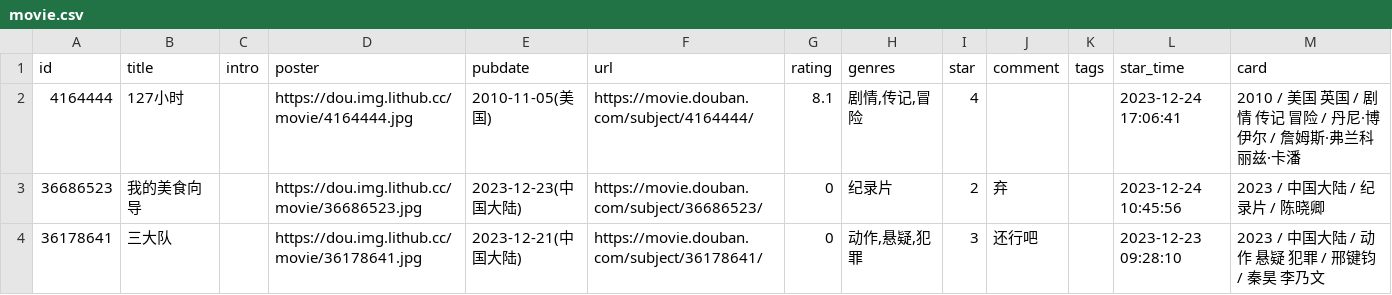
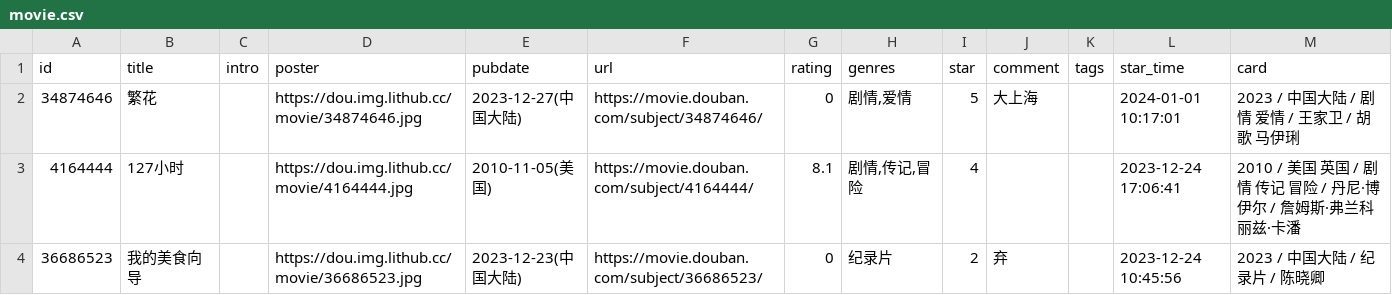
Before and after one commit to blue-isle/home, a CSV file: data/douban/movie.csv, drawn as a sheet; only a part is shown; the shorter side is filled out with more unchanged rows; the diff names each change by its address in the sheet, - before the commit and + after, or states it on an @@ line.

Commit message:
chore: update douban data

```diff
--- a/data/douban/movie.csv
+++ b/data/douban/movie.csv
+row 2: 34874646 | 繁花 |  | https://dou.img.lithub.cc/movie/34874646.jpg | 2023-12-27(中国大陆) | https://movie.douban.com/subject/34874646/ | 0 | 剧情,爱情 | 5 | 大上海 |  | 2024-01-01 10:17:01 | 2023 / 中国大陆 / 剧情 爱情 / 王家卫 / 胡歌 马伊琍
```
